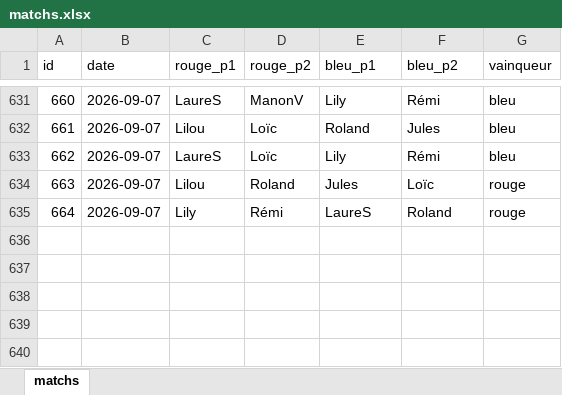
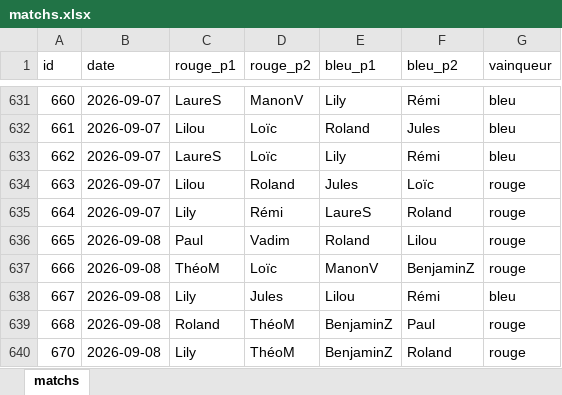
Before and after one commit to CBGP-activities/Foosball, an Excel workbook: data/matchs.xlsx, sheet matchs, drawn as a sheet; only a part is shown, gaps mark what is left out; values as stored, in another font and other column widths than the file's, no borders; the diff names each change by its address in the sheet, - before the commit and + after, or states it on an @@ line.

```diff
--- a/data/matchs.xlsx (sheet matchs)
+++ b/data/matchs.xlsx (sheet matchs)
+row 636: 665 | 2026-09-08 | Paul | Vadim | Roland | Lilou | rouge
+row 637: 666 | 2026-09-08 | ThéoM | Loïc | ManonV | BenjaminZ | rouge
+row 638: 667 | 2026-09-08 | Lily | Jules | Lilou | Rémi | bleu
+row 639: 668 | 2026-09-08 | Roland | ThéoM | BenjaminZ | Paul | rouge
+row 640: 670 | 2026-09-08 | Lily | ThéoM | BenjaminZ | Roland | rouge
```
Also changed, not shown: 14 other files.
